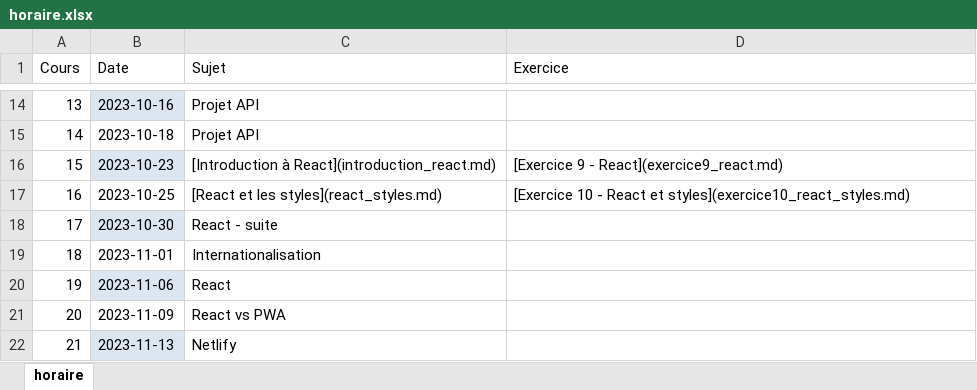
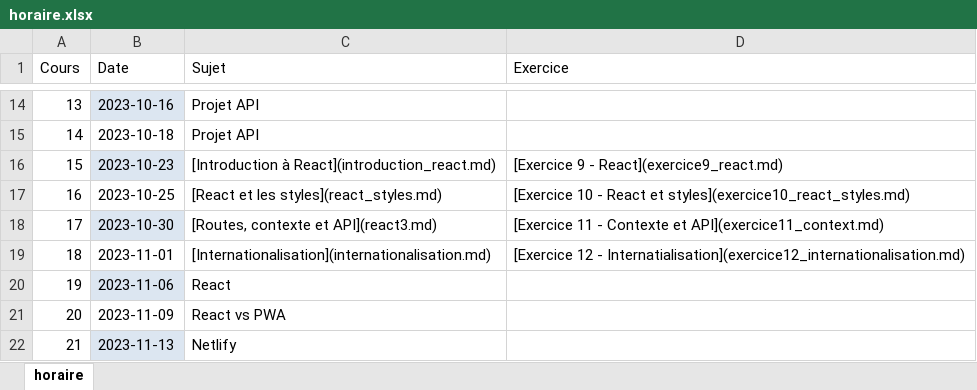
Before and after one commit to cegepvictoetienne/developpementweb3, an Excel workbook: horaire.xlsx, sheet horaire, drawn as a sheet; only a part is shown, gaps mark what is left out; values as stored, in another font and other column widths than the file's, no borders; the diff names each change by its address in the sheet, - before the commit and + after, or states it on an @@ line.

```diff
--- a/horaire.xlsx (sheet horaire)
+++ b/horaire.xlsx (sheet horaire)
-C18 (Sujet): React - suite
+C18 (Sujet): [Routes, contexte et API](react3.md)
-D18 (Exercice): (empty)
+D18 (Exercice): [Exercice 11 - Contexte et API](exercice11_context.md)
-C19 (Sujet): Internationalisation
+C19 (Sujet): [Internationalisation](internationalisation.md)
-D19 (Exercice): (empty)
+D19 (Exercice): [Exercice 12 - Internatialisation](exercice12_internationalisation.md)
```
Also changed, not shown: 23 other files.
